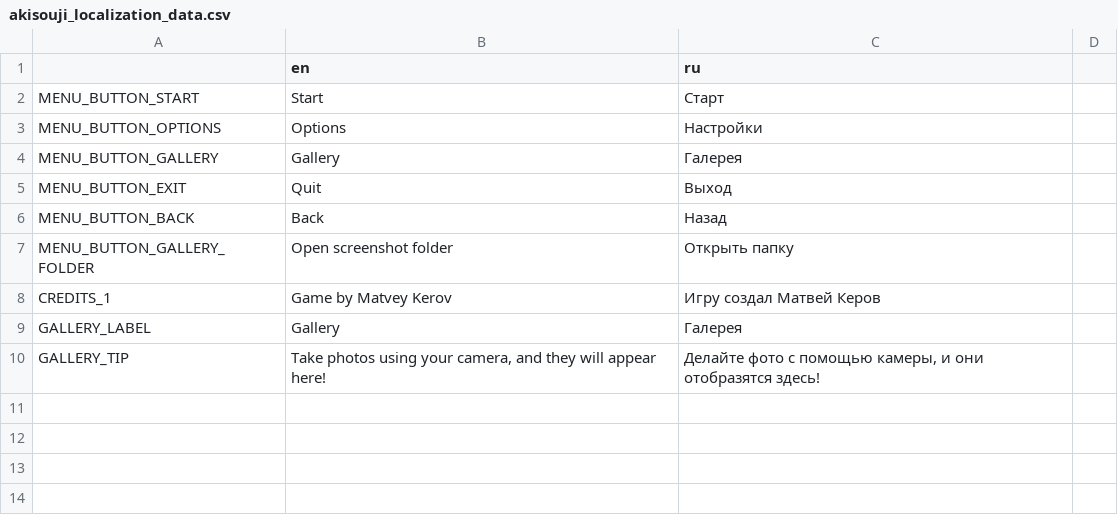
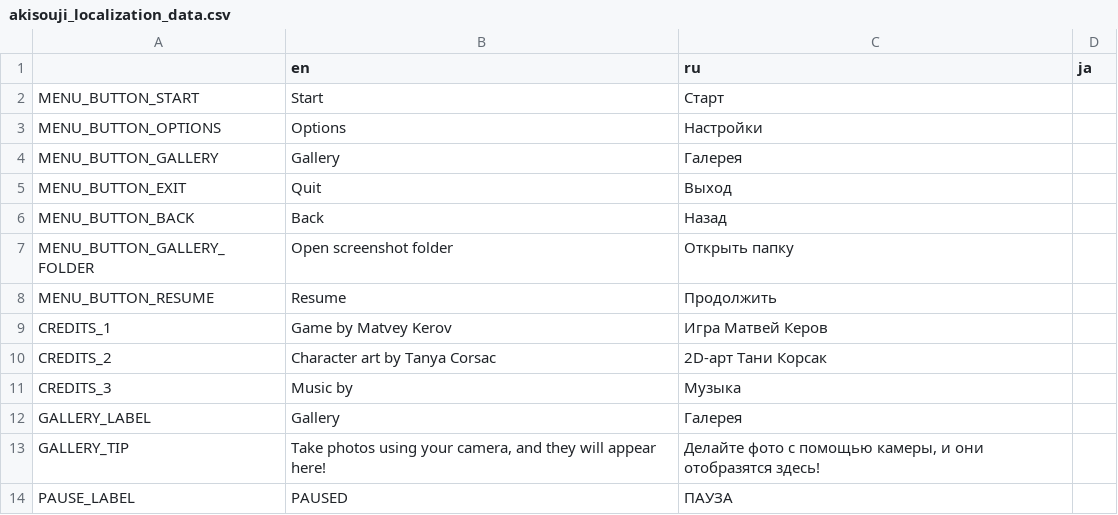
Before and after one commit to Aeterasu/akisouji, a CSV file: assets/localization/akisouji_localization_data.csv, drawn as a sheet; addresses are those after the commit; the diff names each change by its address in the sheet, - before the commit and + after, or states it on an @@ line.

Commit message:
Added pause menu

```diff
--- a/assets/localization/akisouji_localization_data.csv
+++ b/assets/localization/akisouji_localization_data.csv
-D1: (empty)
+D1: ja
+row 8: MENU_BUTTON_RESUME | Resume | Продолжить
-C9 (ru): Игру создал Матвей Керов
+C9 (ru): Игра Матвей Керов
+row 10: CREDITS_2 | Character art by Tanya Corsac | 2D-арт Тани Корсак
+row 11: CREDITS_3 | Music by | Музыка
+row 14: PAUSE_LABEL | PAUSED | ПАУЗА
```
Also changed, not shown: 23 other files.
